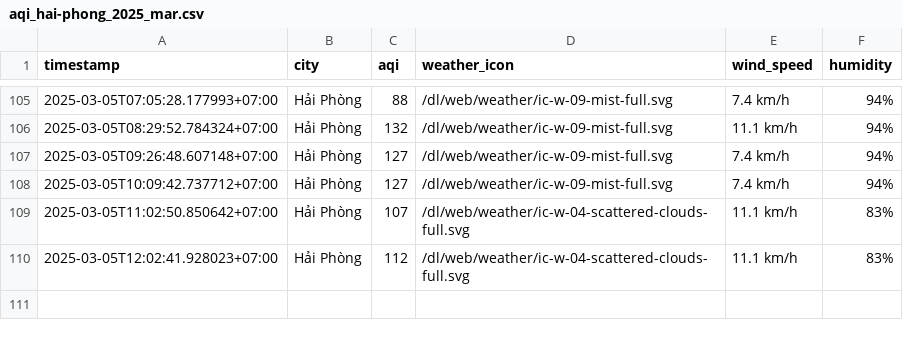
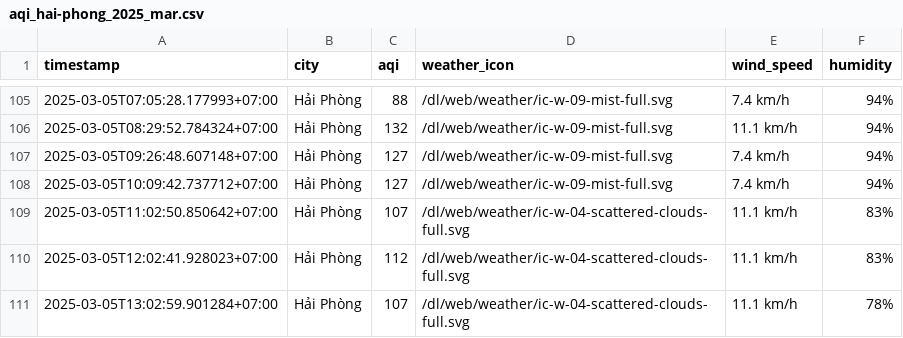
Before and after one commit to nghiahsgs/iqair-dataset, a CSV file: result/hai-phong/aqi_hai-phong_2025_mar.csv, drawn as a sheet; only a part is shown, gaps mark what is left out; the diff names each change by its address in the sheet, - before the commit and + after, or states it on an @@ line.

```diff
--- a/result/hai-phong/aqi_hai-phong_2025_mar.csv
+++ b/result/hai-phong/aqi_hai-phong_2025_mar.csv
+row 111: 2025-03-05T13:02:59.901284+07:00 | Hải Phòng | 107 | /dl/web/weather/ic-w-04-scattered-clouds-full.svg | 11.1 km/h | 78%
```
Also changed, not shown: result/can-tho/aqi_can-tho_2025_mar.csv, result/hue/aqi_hue_2025_mar.csv, 2 other files.
